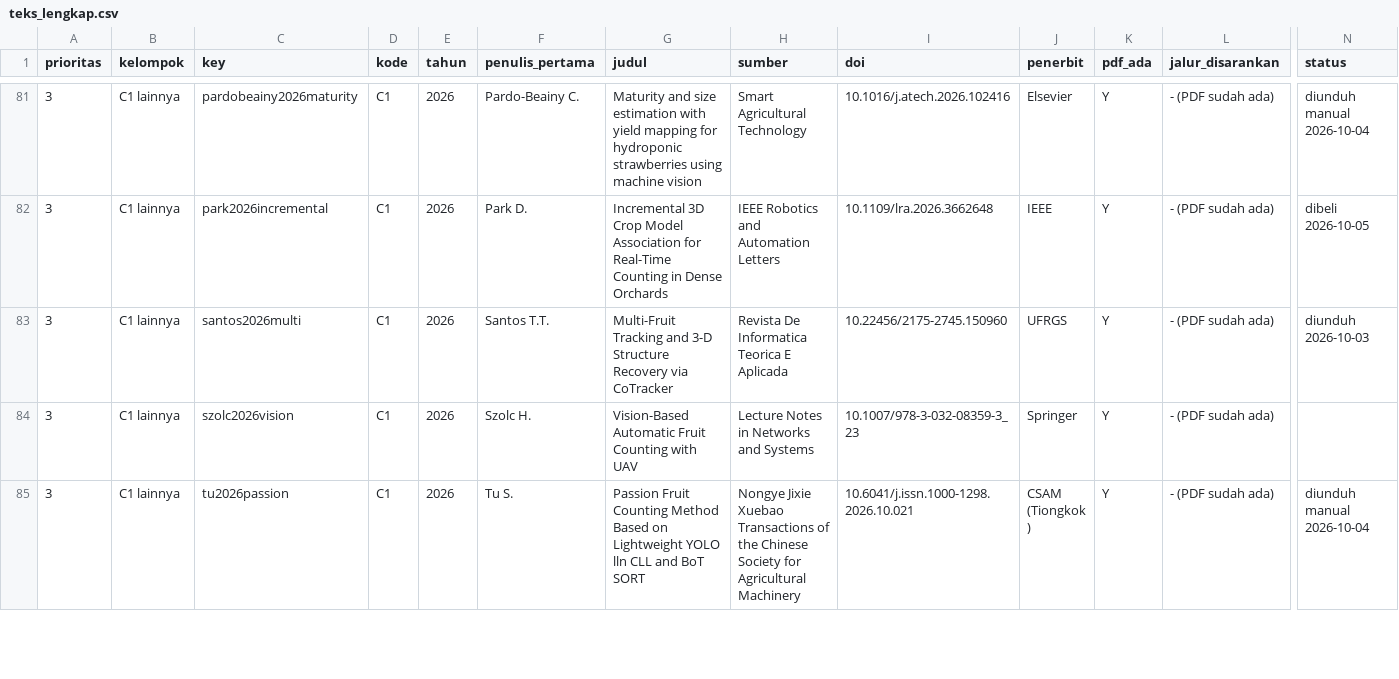
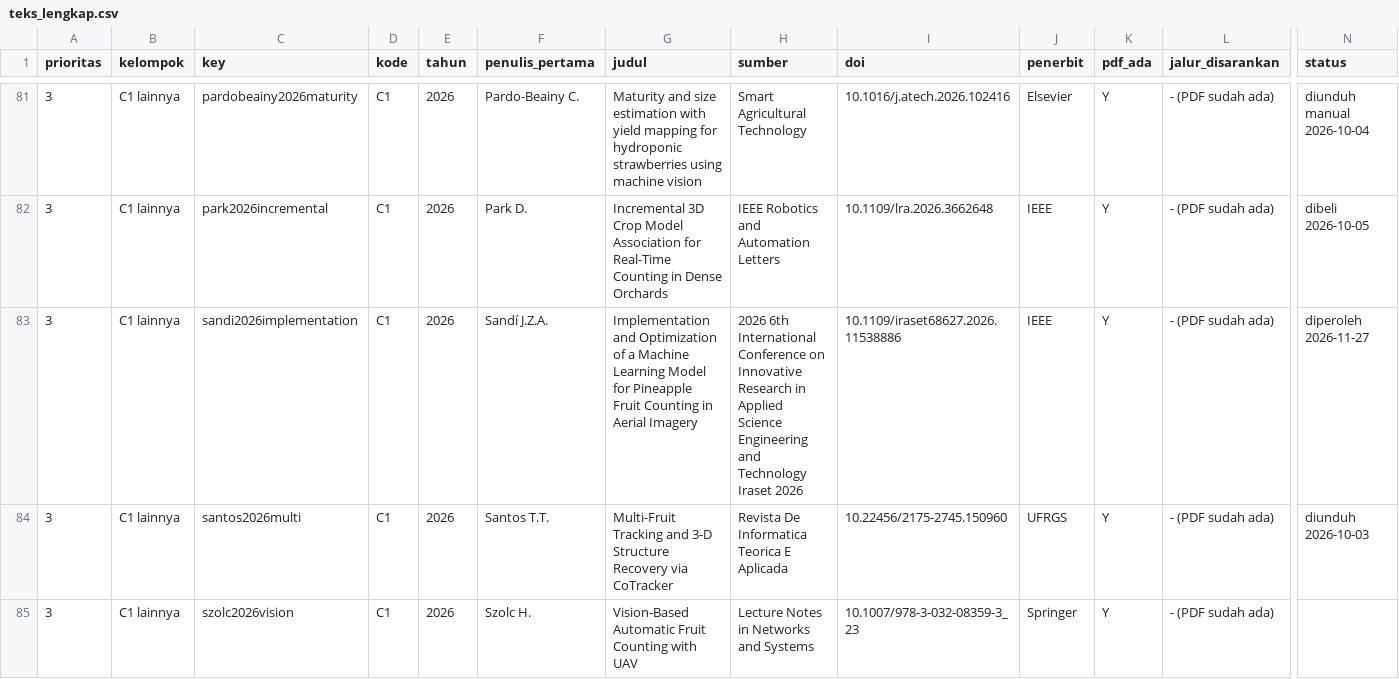
Before and after one commit to muhammad-zainal-muttaqin/Research-Pipeline, a CSV file: literature/scopus-2026-09/verifikasi/cek-4-teks-lengkap/teks_lengkap.csv, drawn as a sheet; only a part is shown, gaps mark what is left out; the shorter side is filled out with more unchanged rows; rows hold the shown columns only; the diff names each change by its address in the sheet, - before the commit and + after, or states it on an @@ line.

```diff
--- a/literature/scopus-2026-09/verifikasi/cek-4-teks-lengkap/teks_lengkap.csv
+++ b/literature/scopus-2026-09/verifikasi/cek-4-teks-lengkap/teks_lengkap.csv
+row 83: 3 | C1 lainnya | sandi2026implementation | C1 | 2026 | Sandí J.Z.A. | Implementation and Optimization of a Machine Learning Model for Pineapple Fruit Counting in Aerial Imagery | 2026 6th International Conference on Innovative Research in Applied Science Engineering and Technology Iraset 2026 | 10.1109/iraset68627.2026.11538886 | IEEE | Y | - (PDF sudah ada) | diperoleh 2026-11-27
```
Also changed, not shown: literature/scopus-2026-09/topik/bukti/matriks_bukti.csv, literature/scopus-2026-09/verifikasi/.teknis/log_perubahan.csv, 44 other files.
